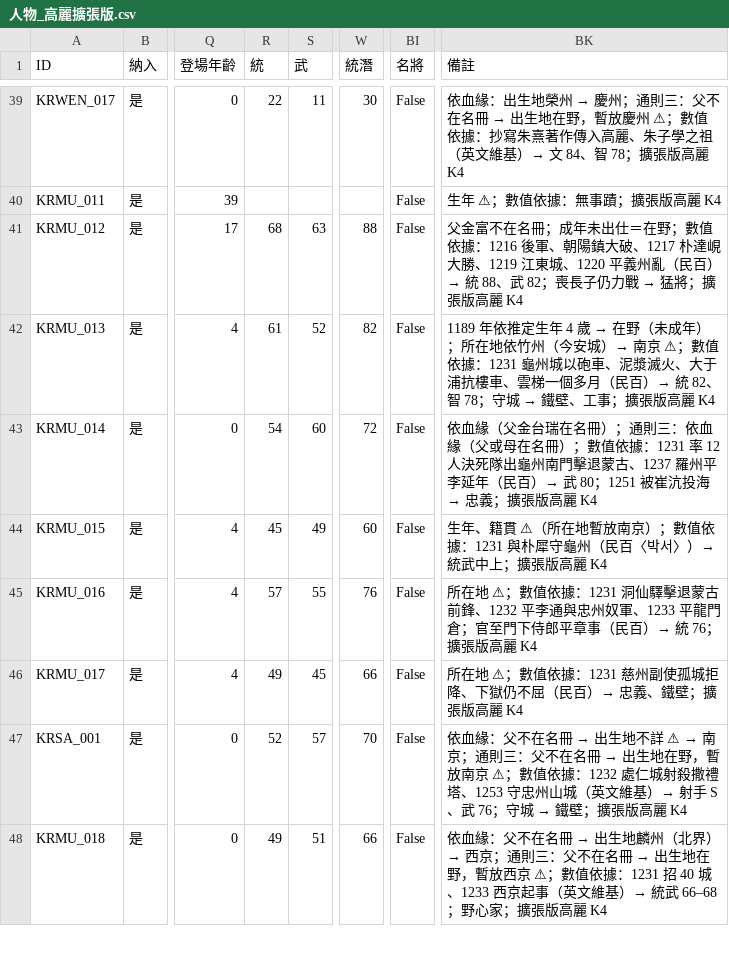
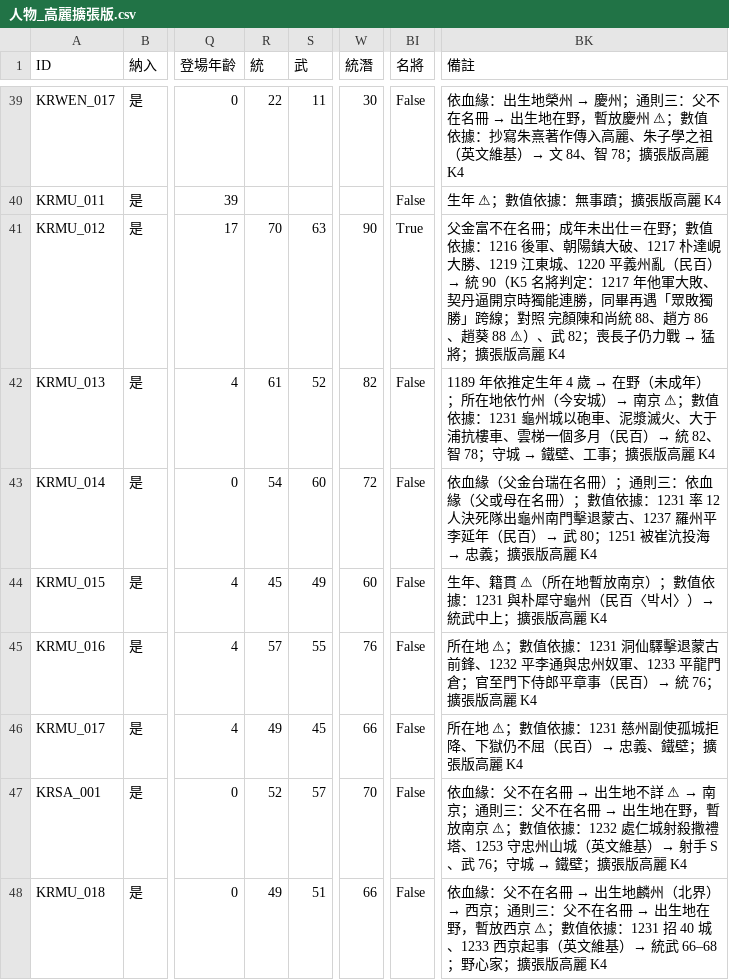
Before and after one commit to maybe-su/xcj4-public, a CSV file: people/人物_高麗擴張版.csv, drawn as a sheet; only a part is shown, gaps mark what is left out; the diff names each change by its address in the sheet, - before the commit and + after, or states it on an @@ line.

```diff
--- a/people/人物_高麗擴張版.csv
+++ b/people/人物_高麗擴張版.csv
-R41 (統): 68
+R41 (統): 70
-W41 (統潛): 88
+W41 (統潛): 90
-BI41 (名將): False
+BI41 (名將): True
-BK41 (備註): …）→ 統 88、武 82…
+BK41 (備註): …）→ 統 90（K5 名將判定：1217 年他軍大敗、契丹逼開京時獨能連勝，同畢再遇「眾敗獨勝」跨線；對照 完顏陳和尚統 88、趙方 86、趙葵 88 ⚠）、武 82…
```
